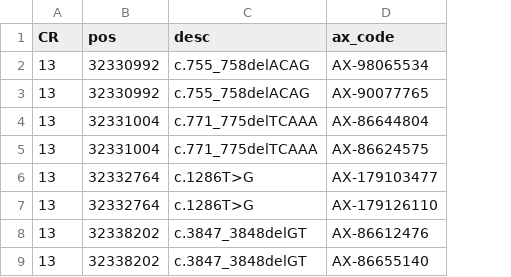
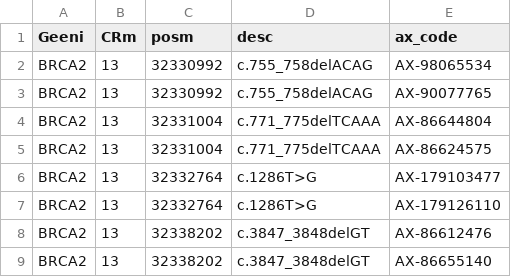
Before and after one commit to HBP-Biopankki/GT_genomiKaivuri, a CSV file: GT_markkerit.csv, drawn as a sheet; only a part is shown; addresses are those after the commit; the diff names each change by its address in the sheet, - before the commit and + after, or states it on an @@ line.

Commit message:
Update GT_markkerit.csv
+Geenit

```diff
--- a/GT_markkerit.csv
+++ b/GT_markkerit.csv
+column A (Geeni), rows 2-9: all BRCA2
-B1: CR
+B1: CRm
-C1: pos
+C1: posm
```
